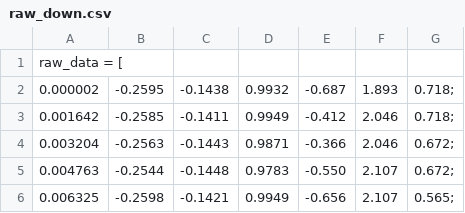
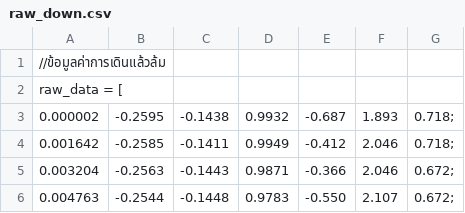
Before and after one commit to 67050580Sirawat/Motion_Signal_Analysis_and_Processing_Using_an_IMU_Sensor, a CSV file: data/raw_down.csv, drawn as a sheet; only a part is shown; the shorter side is filled out with more unchanged rows.

Commit message:
Update raw_down.csv

```diff
--- a/data/raw_down.csv
+++ b/data/raw_down.csv
@@ -1 +1,2 @@
+//ข้อมูลค่าการเดินแล้วล้ม
 raw_data = [
```
